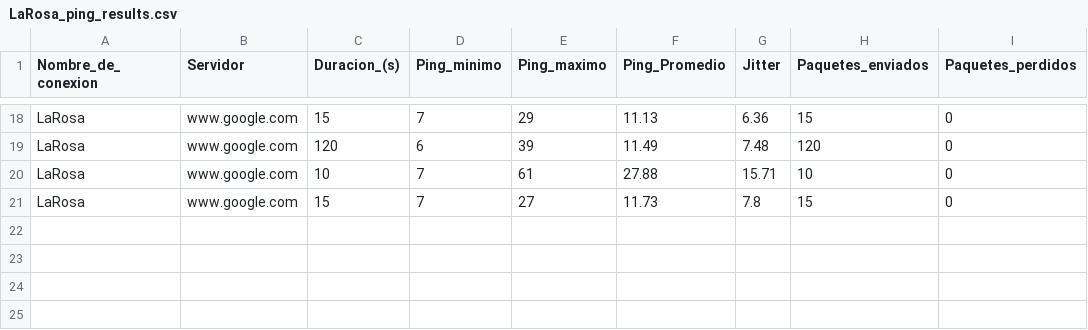
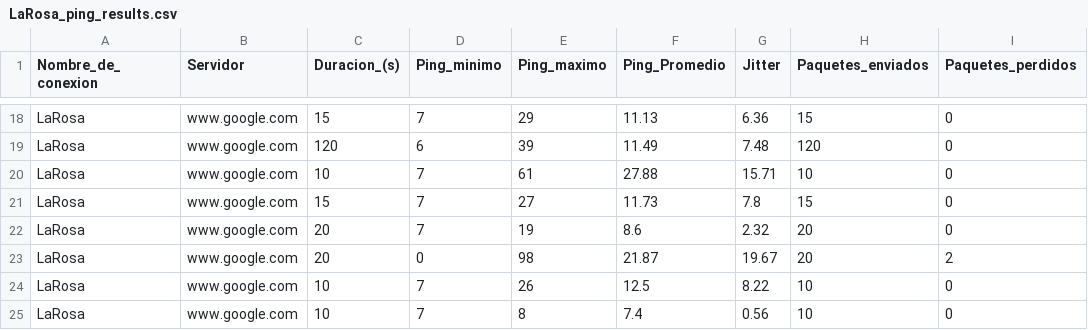
Before and after one commit to Radagast433/DowntimeRegister, a CSV file: Results/LaRosa_ping_results.csv, drawn as a sheet; only a part is shown, gaps mark what is left out.

```diff
--- a/Results/LaRosa_ping_results.csv
+++ b/Results/LaRosa_ping_results.csv
@@ -21 +21,5 @@ LaRosa,www.google.com,10,7,61,27.88,15.71,10,0
 LaRosa,www.google.com,15,7,27,11.73,7.8,15,0
+LaRosa,www.google.com,20,7,19,8.6,2.32,20,0
+LaRosa,www.google.com,20,0,98,21.87,19.67,20,2
+LaRosa,www.google.com,10,7,26,12.5,8.22,10,0
+LaRosa,www.google.com,10,7,8,7.4,0.56,10,0
```
Also changed, not shown: 3 other files.
